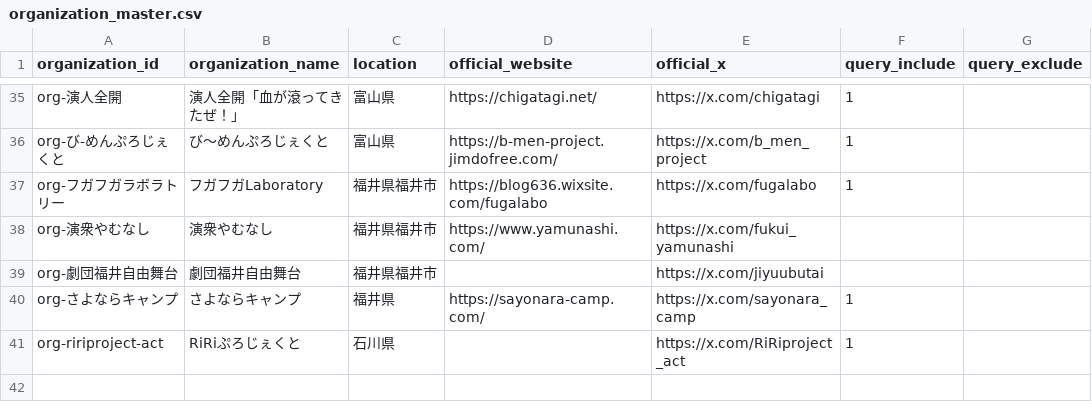
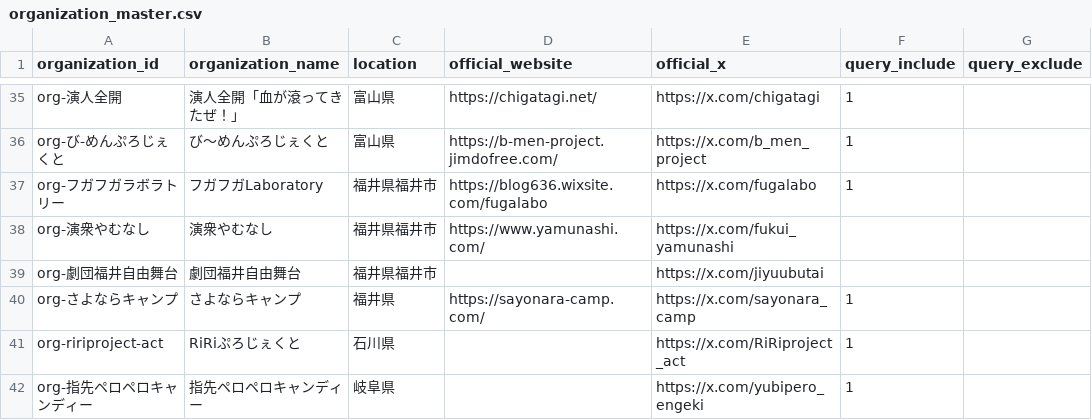
Before and after one commit to nytsukouta/fetch_x_posts_browser, a CSV file: data/output/organization_master.csv, drawn as a sheet; only a part is shown, gaps mark what is left out; the diff names each change by its address in the sheet, - before the commit and + after, or states it on an @@ line.

Commit message:
Add Yubipero Engeki to tracked organizations

```diff
--- a/data/output/organization_master.csv
+++ b/data/output/organization_master.csv
+row 42: org-指先ペロペロキャンディー | 指先ペロペロキャンディー | 岐阜県 |  | https://x.com/yubipero_engeki | 1
```
Also changed, not shown: 2 other files.
